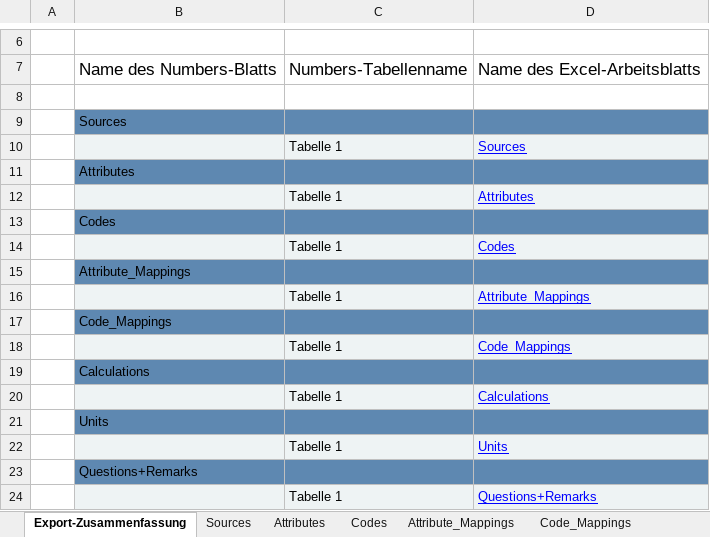
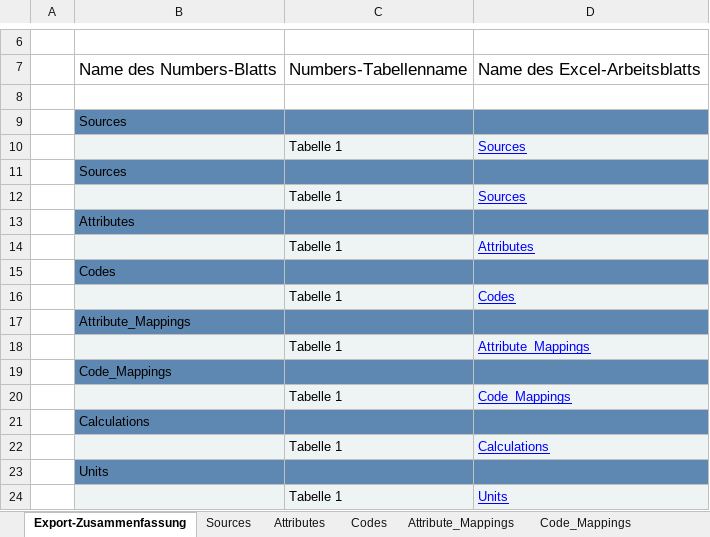
Before and after one commit to DZNE-ataxia-research/SCAview, an Excel workbook: backend/dmodels/Datamodel_reduced.xlsx, sheet Export-Zusammenfassung, drawn as a sheet; only a part is shown, gaps mark what is left out; values as stored, in another font and other column widths than the file's, no borders; removed rows and columns are numbered as before the commit, all else as after; the diff names each change by its address in the sheet, - before the commit and + after, or states it on an @@ line.

```diff
--- a/backend/dmodels/Datamodel_reduced.xlsx (sheet Export-Zusammenfassung)
+++ b/backend/dmodels/Datamodel_reduced.xlsx (sheet Export-Zusammenfassung)
+row 11:  | Sources
+row 12:  |  | Tabelle 1 | Sources
-row 23:  | Questions+Remarks
-row 24:  |  | Tabelle 1 | Questions+Remarks
```
Also changed, not shown: sheet Attributes, sheet Codes, 13 other files.
